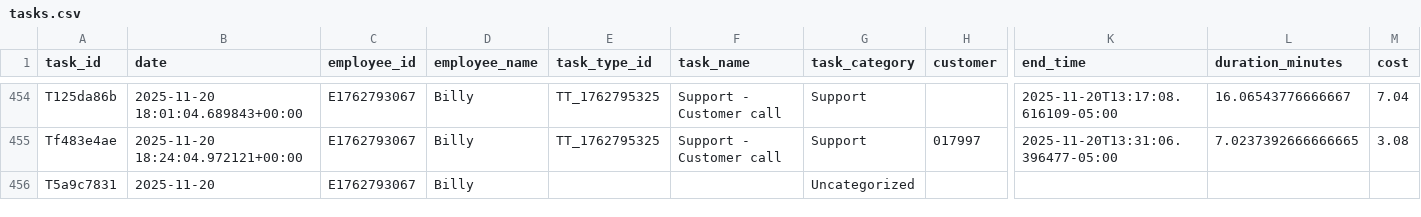
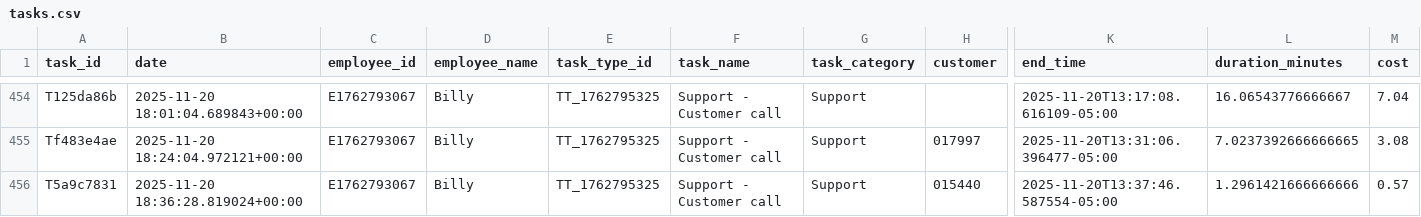
Before and after one commit to pwngithub/Employeetime, a CSV file: Data/tasks.csv, drawn as a sheet; only a part is shown, gaps mark what is left out; the diff names each change by its address in the sheet, - before the commit and + after, or states it on an @@ line.

Commit message:
Finish task (with details)

```diff
--- a/Data/tasks.csv
+++ b/Data/tasks.csv
-B456 (date): 2025-11-20
+B456 (date): 2025-11-20 18:36:28.819024+00:00
-E456 (task_type_id): (empty)
+E456 (task_type_id): TT_1762795325
-F456 (task_name): (empty)
+F456 (task_name): Support - Customer call
-G456 (task_category): Uncategorized
+G456 (task_category): Support
-H456 (customer): (empty)
+H456 (customer): 015440
-K456 (end_time): (empty)
+K456 (end_time): 2025-11-20T13:37:46.587554-05:00
-L456 (duration_minutes): (empty)
+L456 (duration_minutes): 1.2961421666666666
-M456 (cost): (empty)
+M456 (cost): 0.57
```
